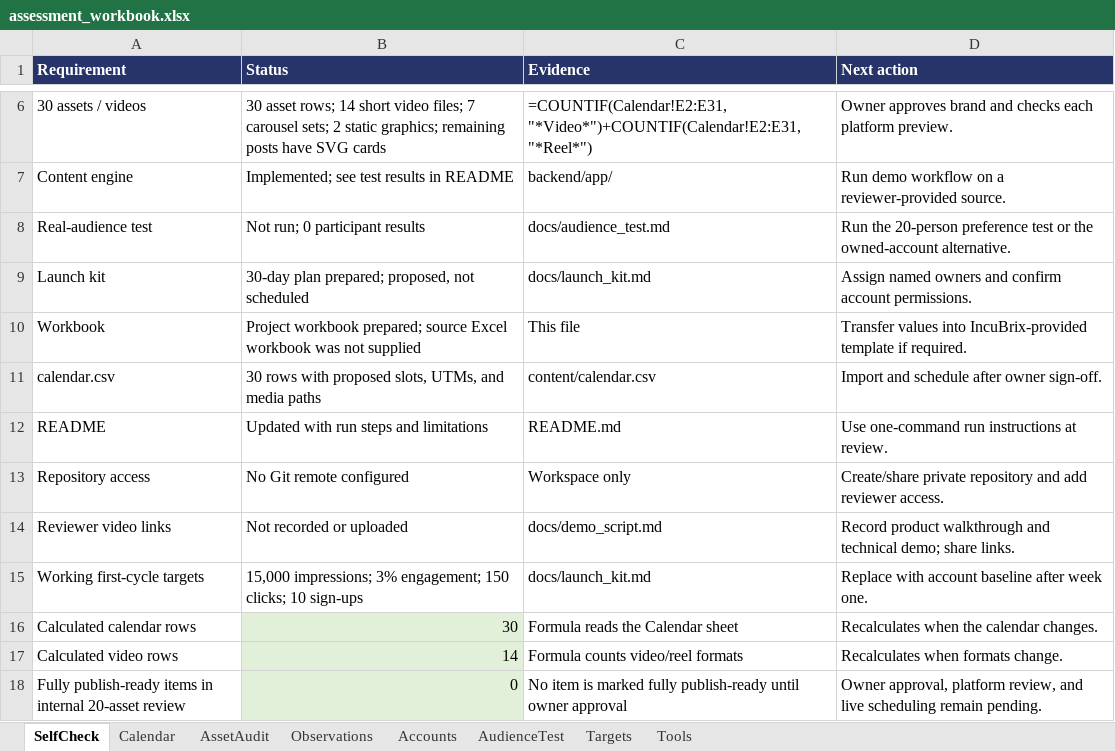
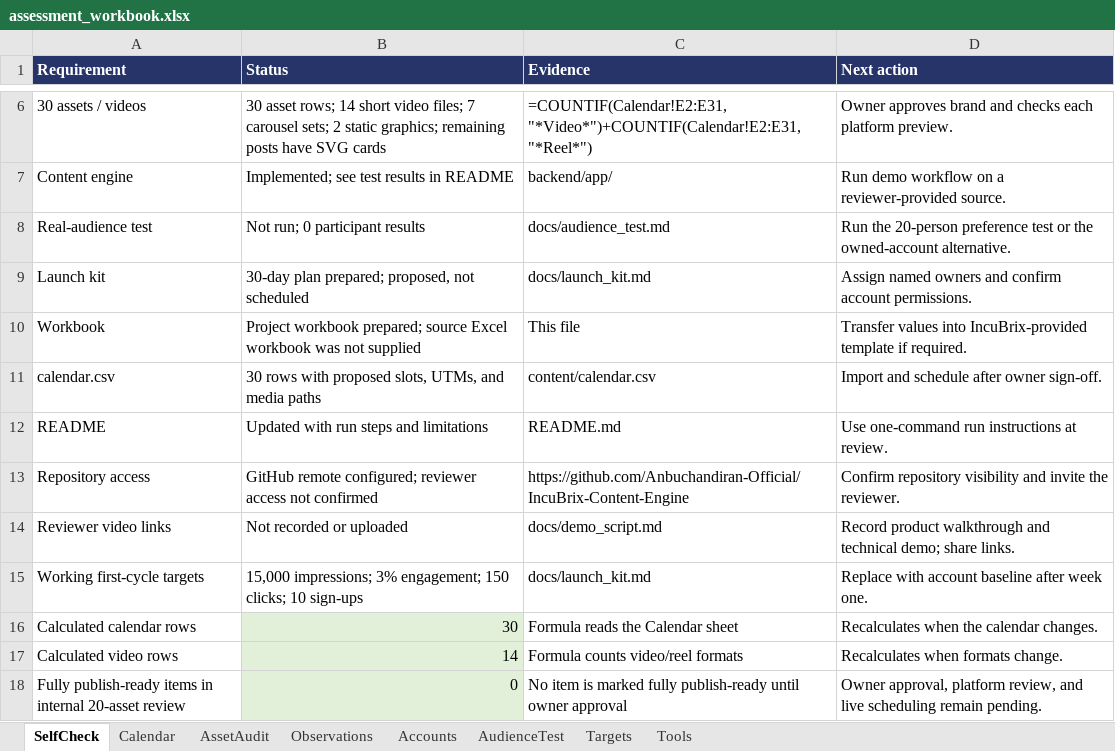
Before and after one commit to Anbuchandiran-Official/IncuBrix-Content-Engine, an Excel workbook: assessment_workbook.xlsx, sheet SelfCheck, drawn as a sheet; only a part is shown, gaps mark what is left out; values as stored, in another font and other column widths than the file's, no borders; the diff names each change by its address in the sheet, - before the commit and + after, or states it on an @@ line.

```diff
--- a/assessment_workbook.xlsx (sheet SelfCheck)
+++ b/assessment_workbook.xlsx (sheet SelfCheck)
-B13 (Status): No Git remote configured
+B13 (Status): GitHub remote configured; reviewer access not confirmed
-C13 (Evidence): Workspace only
+C13 (Evidence): https://github.com/Anbuchandiran-Official/IncuBrix-Content-Engine
-D13 (Next action): Create/share private repository and add reviewer access.
+D13 (Next action): Confirm repository visibility and invite the reviewer.
```
Also changed, not shown: sheet AudienceTest, formulas that keep their value, 8 other files.
